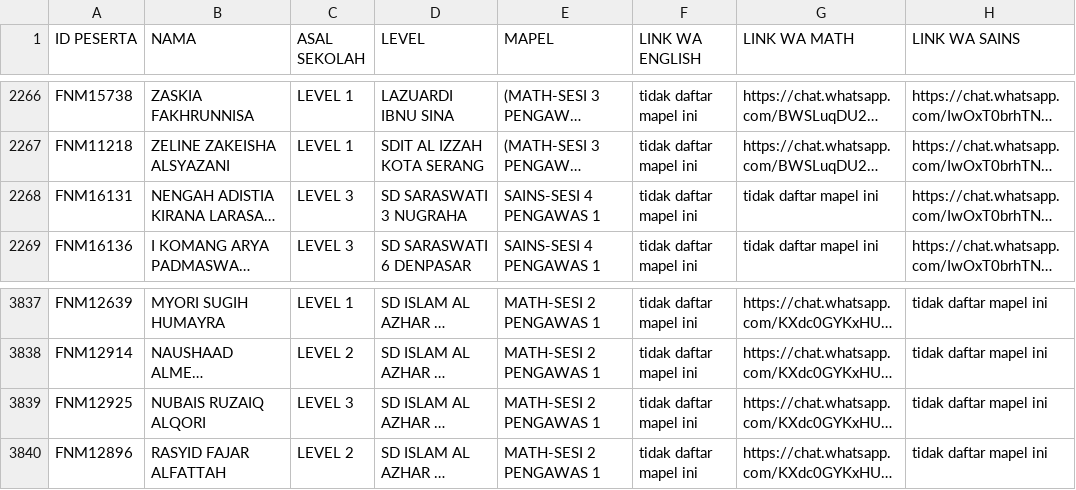
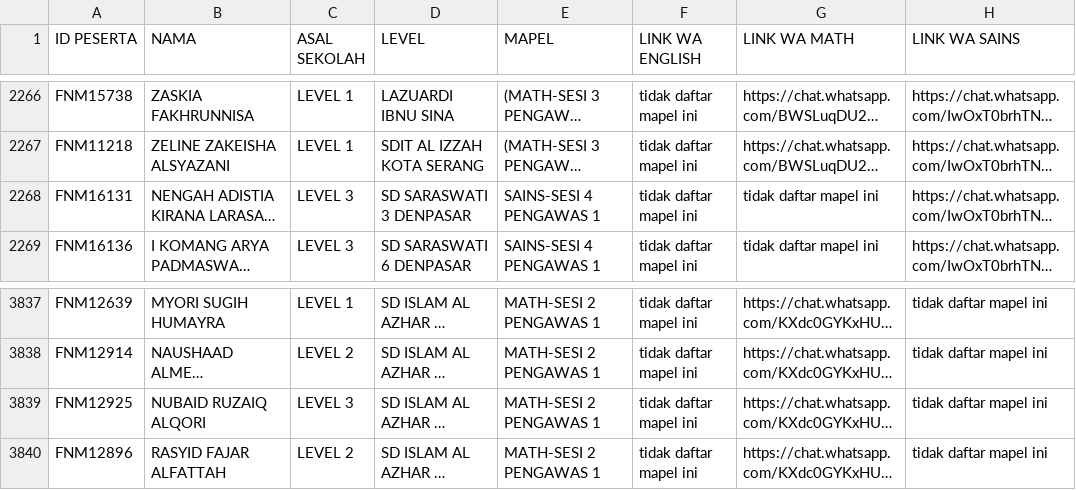
Before and after one commit to ais-institute/final-esmo4, a CSV file: FILECOBA.csv, drawn as a sheet; only a part is shown, gaps mark what is left out; long unchanged cells end in …; the diff names each change by its address in the sheet, - before the commit and + after, or states it on an @@ line.

```diff
--- a/FILECOBA.csv
+++ b/FILECOBA.csv
-D2268 (LEVEL): SD SARASWATI 3 NUGRAHA
+D2268 (LEVEL): SD SARASWATI 3 DENPASAR
-B3839 (NAMA): NUBAIS RUZAIQ ALQORI
+B3839 (NAMA): NUBAID RUZAIQ ALQORI
```
